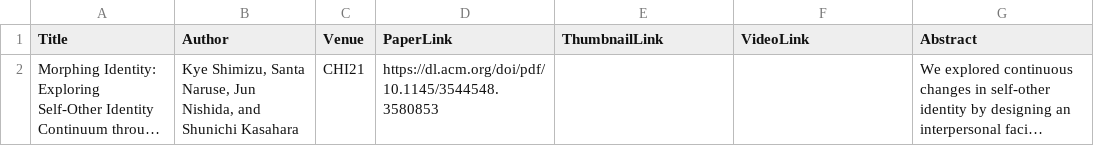
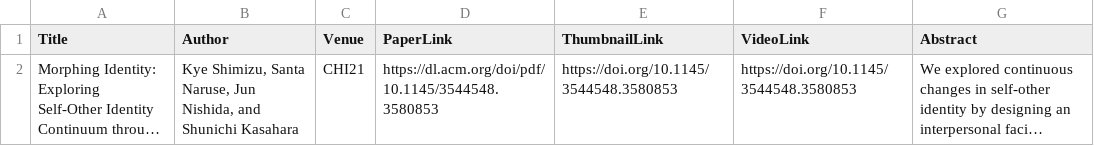
Before and after one commit to Jun-n/testweb, a CSV file: publication.csv, drawn as a sheet; long unchanged cells end in …; the diff names each change by its address in the sheet, - before the commit and + after, or states it on an @@ line.

Commit message:
Add files via upload

```diff
--- a/publication.csv
+++ b/publication.csv
-E2 (ThumbnailLink): (empty)
+E2 (ThumbnailLink): https://doi.org/10.1145/3544548.3580853
-F2 (VideoLink): (empty)
+F2 (VideoLink): https://doi.org/10.1145/3544548.3580853
```
